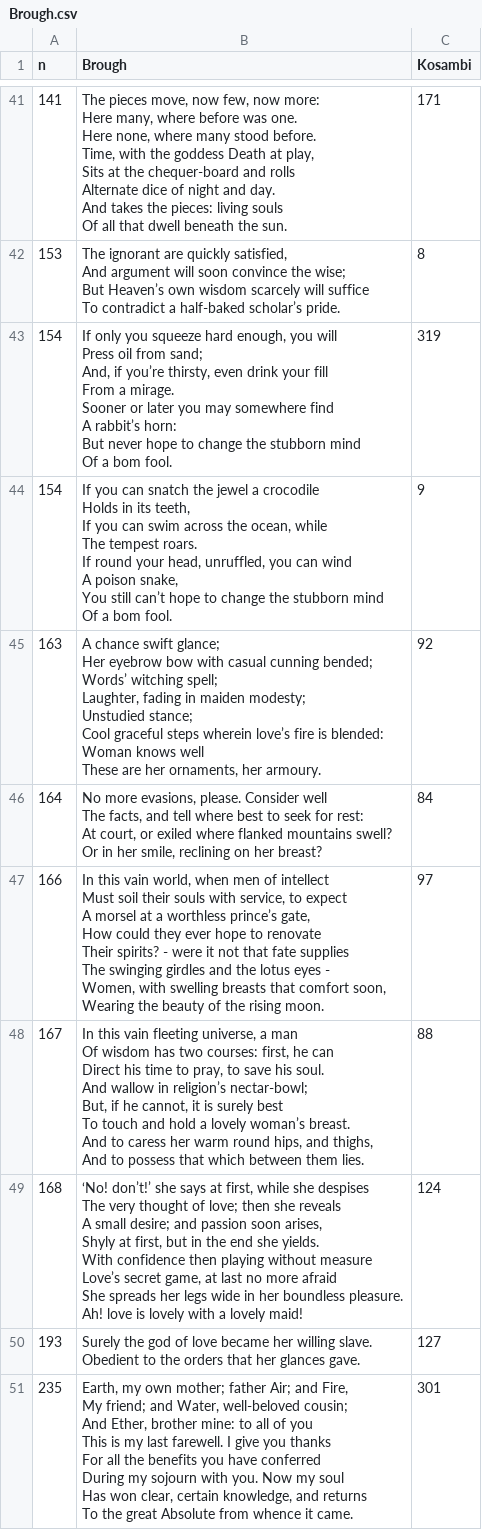
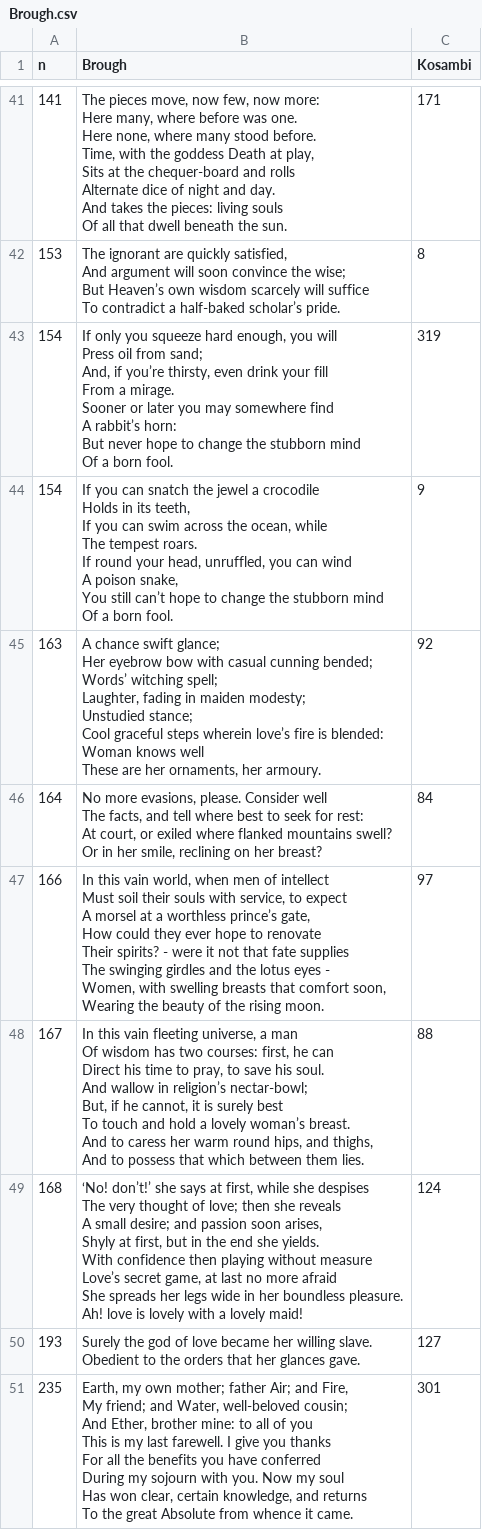
Before and after one commit to shreevatsa/bhartrhari, a CSV file: data/alignment/Brough.csv, drawn as a sheet; only a part is shown, gaps mark what is left out.

Commit message:
Fix typo

```diff
--- a/data/alignment/Brough.csv
+++ b/data/alignment/Brough.csv
@@ -212,18 +212,18 @@ But Heaven’s own wisdom scarcely will suffice
 To contradict a half-baked scholar’s pride.",8
-154,"If only you squeeze hard enough, you will
-Press oil from sand;
-And, if you’re thirsty, even drink your fill
-From a mirage.
-Sooner or later you may somewhere find
-A rabbit’s horn:
-But never hope to change the stubborn mind
-Of a bom fool.",319
-154,"If you can snatch the jewel a crocodile
-Holds in its teeth,
-If you can swim across the ocean, while
-The tempest roars.
-If round your head, unruffled, you can wind
-A poison snake,
-You still can’t hope to change the stubborn mind
-Of a bom fool.",9
+154,"If only you squeeze hard enough, you will
+Press oil from sand;
+And, if you’re thirsty, even drink your fill
+From a mirage.
+Sooner or later you may somewhere find
+A rabbit’s horn:
+But never hope to change the stubborn mind
+Of a born fool.",319
+154,"If you can snatch the jewel a crocodile
+Holds in its teeth,
+If you can swim across the ocean, while
+The tempest roars.
+If round your head, unruffled, you can wind
+A poison snake,
+You still can’t hope to change the stubborn mind
+Of a born fool.",9
 163,"A chance swift glance;
```
